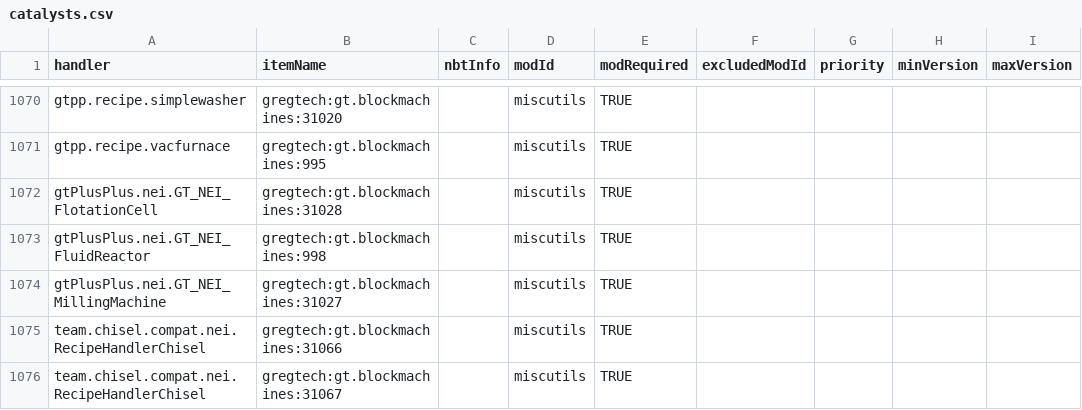
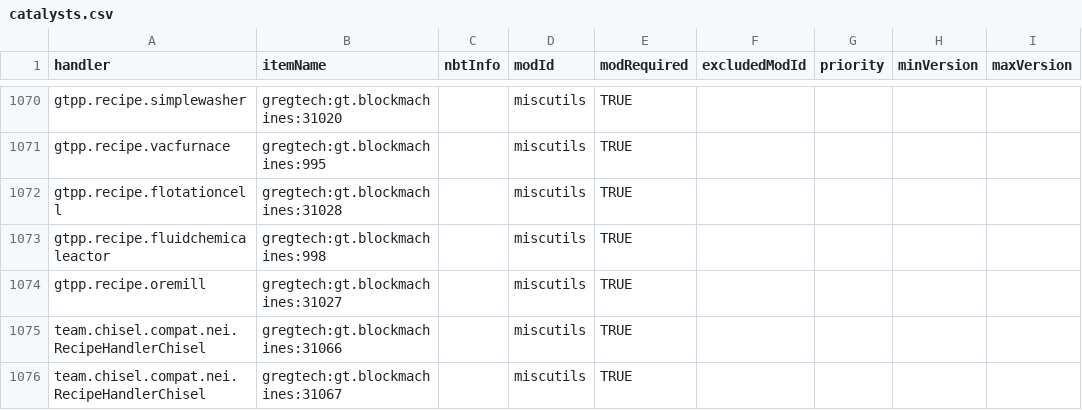
Before and after one commit to GTMEGA/NotEnoughItems, a CSV file: src/main/resources/assets/nei/csv/catalysts.csv, drawn as a sheet; only a part is shown, gaps mark what is left out; the diff names each change by its address in the sheet, - before the commit and + after, or states it on an @@ line.

Commit message:
Workaround for issue where GT++ registers Chemical Plant handler twice

```diff
--- a/src/main/resources/assets/nei/csv/catalysts.csv
+++ b/src/main/resources/assets/nei/csv/catalysts.csv
-A1072 (handler): gtPlusPlus.nei.GT_NEI_FlotationCell
+A1072 (handler): gtpp.recipe.flotationcell
-A1073 (handler): gtPlusPlus.nei.GT_NEI_FluidReactor
+A1073 (handler): gtpp.recipe.fluidchemicaleactor
-A1074 (handler): gtPlusPlus.nei.GT_NEI_MillingMachine
+A1074 (handler): gtpp.recipe.oremill
```
Also changed, not shown: 1 other file.
